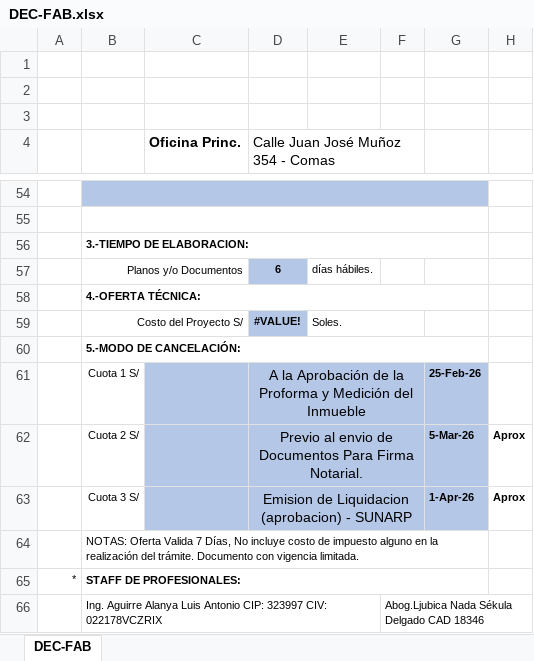
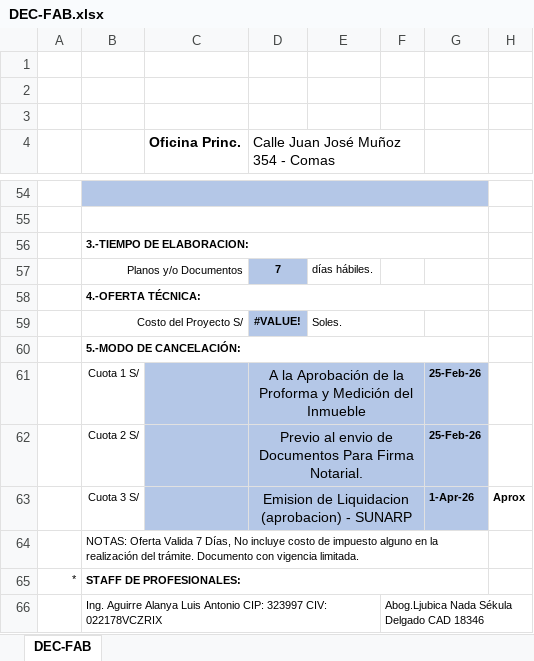
Before and after one commit to Planos-Peru-Ingenieros/planos-react-app, an Excel workbook: backend/docs/DEC-FAB.xlsx, sheet DEC-FAB, drawn as a sheet; only a part is shown, gaps mark what is left out; values as stored, in another font and other column widths than the file's, no borders; charts and pictures not drawn; the diff names each change by its address in the sheet, - before the commit and + after, or states it on an @@ line.

```diff
--- a/backend/docs/DEC-FAB.xlsx (sheet DEC-FAB)
+++ b/backend/docs/DEC-FAB.xlsx (sheet DEC-FAB)
-D57: 6
+D57: 7
-G62: 5-Mar-26
+G62: 25-Feb-26
-H62: Aprox
+H62: (empty)
```
Also changed, not shown: backend/docs/DEC-IND.xlsx, backend/docs/DEC-SUB.xlsx, 5 other files.
